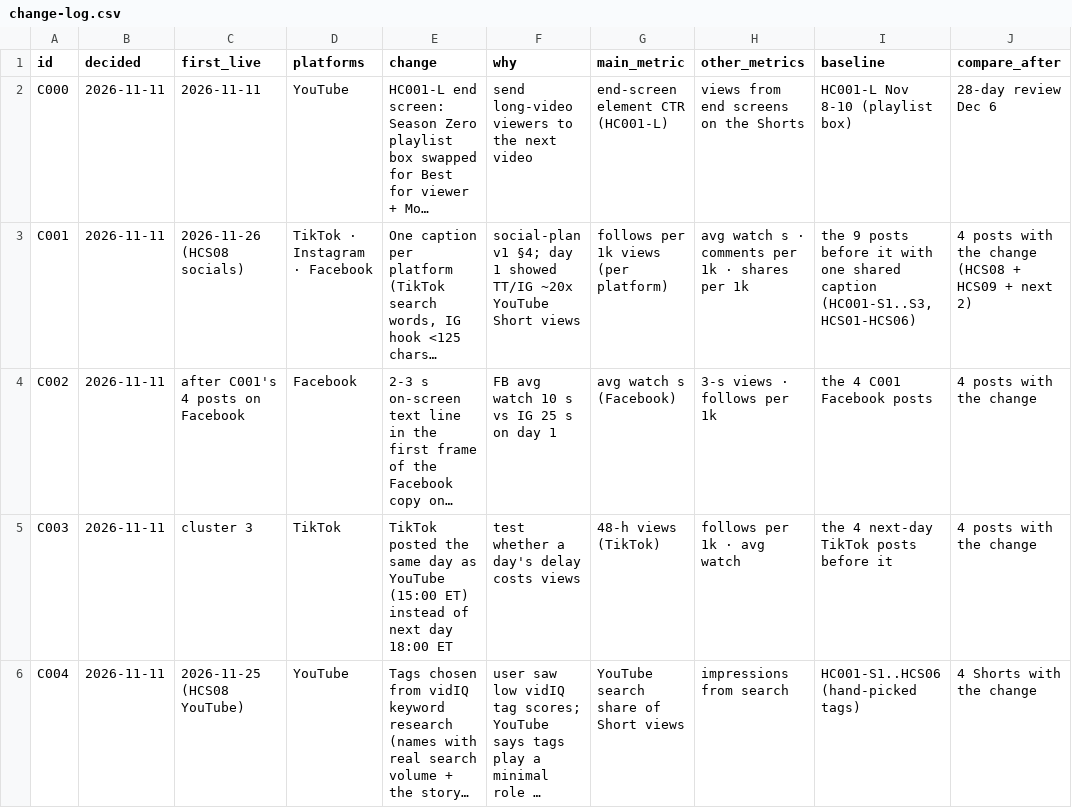
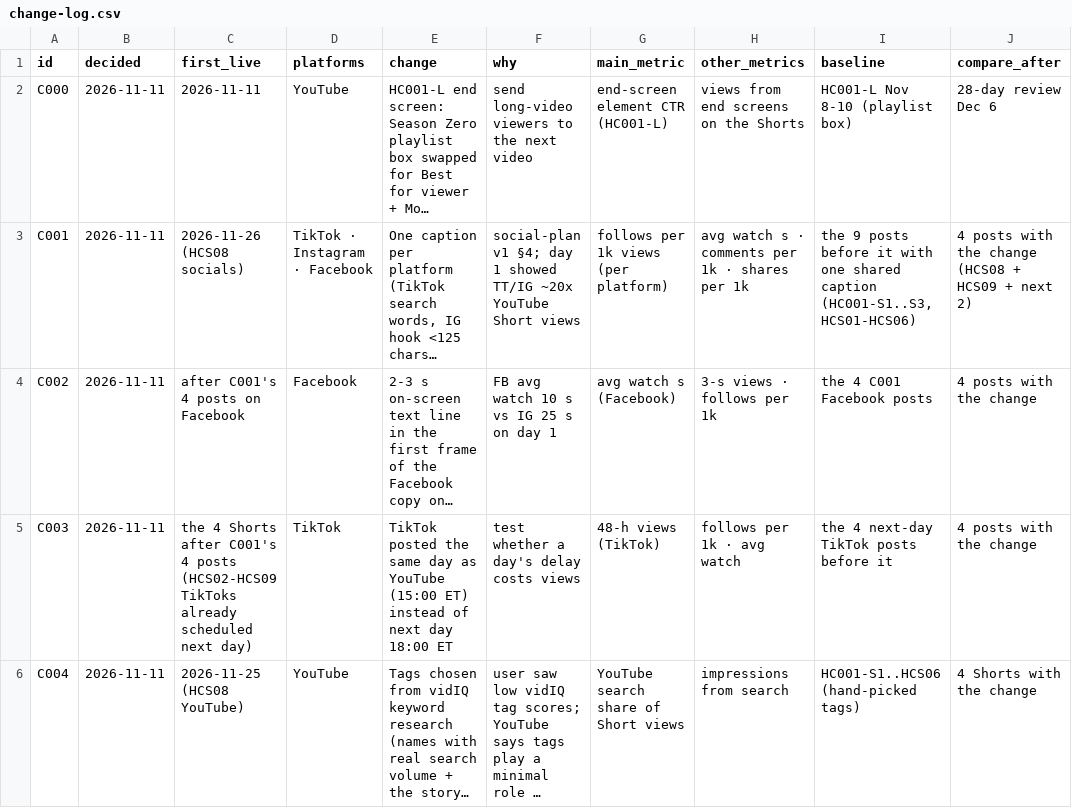
Before and after one commit to M-Bornara/OpenMontage, a CSV file: channels/storybook-medical/plan/change-log.csv, drawn as a sheet; only a part is shown; long unchanged cells end in …; the diff names each change by its address in the sheet, - before the commit and + after, or states it on an @@ line.

```diff
--- a/channels/storybook-medical/plan/change-log.csv
+++ b/channels/storybook-medical/plan/change-log.csv
-C5 (first_live): cluster 3
+C5 (first_live): the 4 Shorts after C001's 4 posts (HCS02-HCS09 TikToks already scheduled next day)
```
Also changed, not shown: 1 other file.
